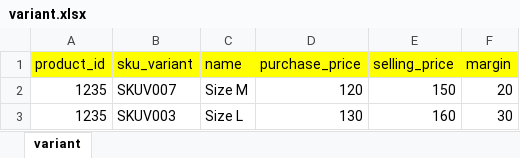
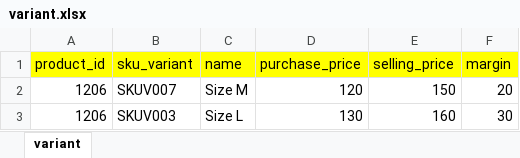
Before and after one commit to DEVELOVERTY/pos.smailtek.id, an Excel workbook: public/assets/variant.xlsx, sheet variant, drawn as a sheet; values as stored, in another font and other column widths than the file's, no borders; the diff names each change by its address in the sheet, - before the commit and + after, or states it on an @@ line.

```diff
--- a/public/assets/variant.xlsx (sheet variant)
+++ b/public/assets/variant.xlsx (sheet variant)
-A2:A3 (product_id): 1235
+A2:A3 (product_id): 1206
```
Also changed, not shown: public/assets/product.xlsx, 3 other files.
